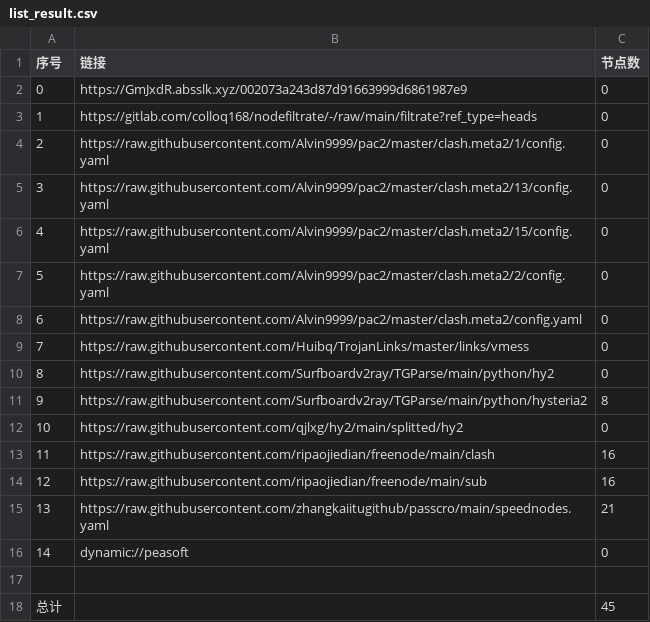
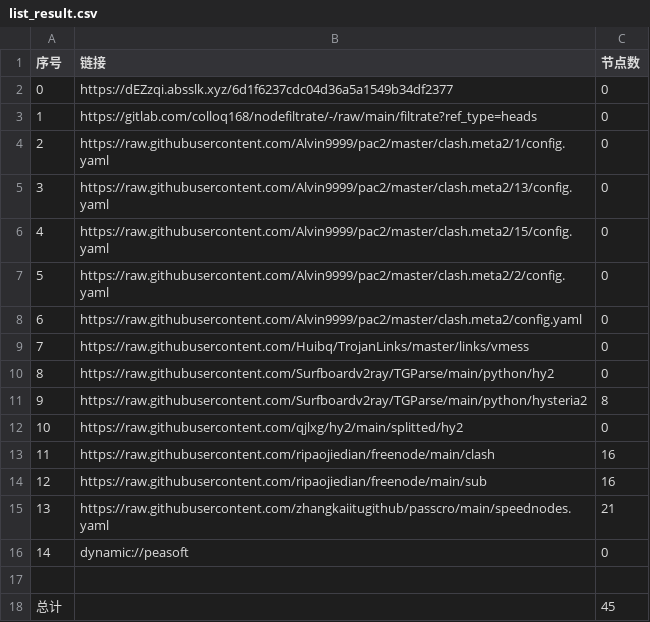
Before and after one commit to aquace/-dl, a CSV file: list_result.csv, drawn as a sheet.

```diff
--- a/list_result.csv
+++ b/list_result.csv
@@ -1,3 +1,3 @@
 序号,链接,节点数
-0,https://GmJxdR.absslk.xyz/002073a243d87d91663999d6861987e9,0
+0,https://dEZzqi.absslk.xyz/6d1f6237cdc04d36a5a1549b34df2377,0
 1,https://gitlab.com/colloq168/nodefiltrate/-/raw/main/filtrate?ref_type=heads,0
```
Also changed, not shown: 3 other files.
